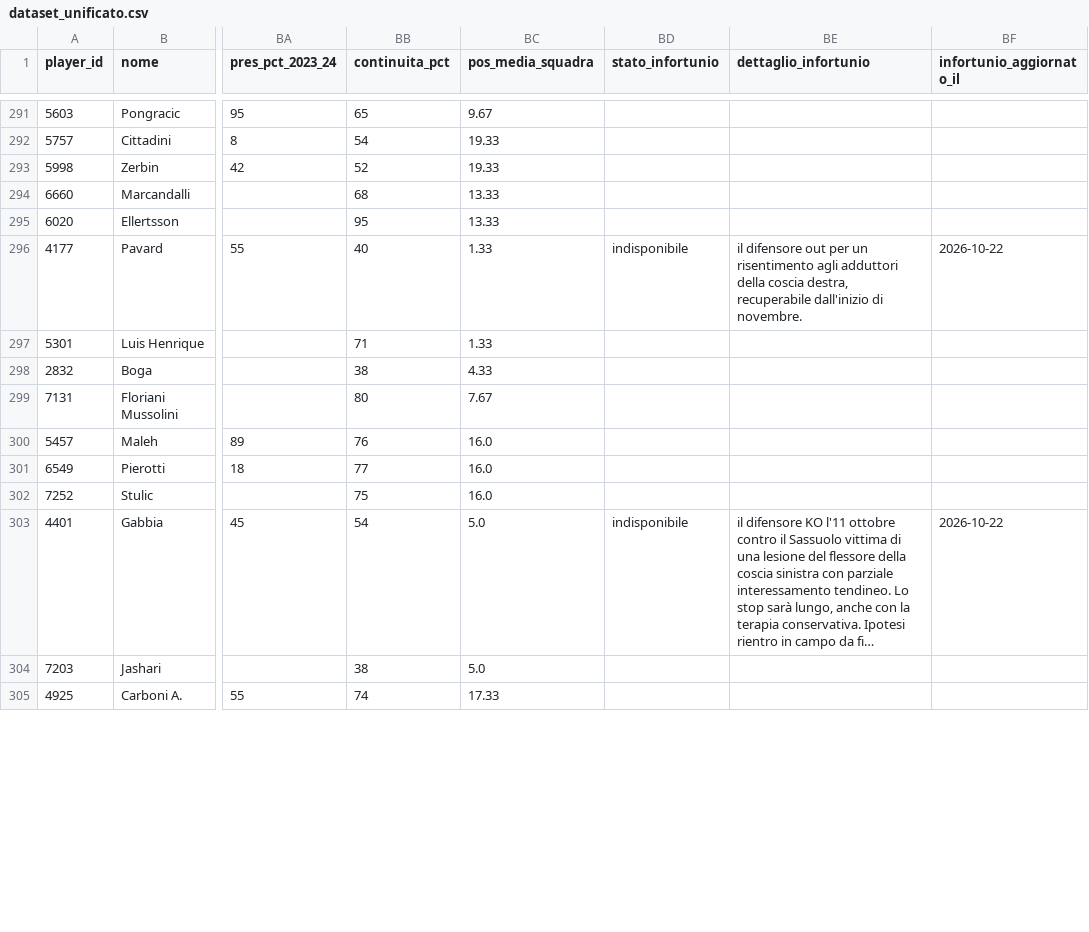
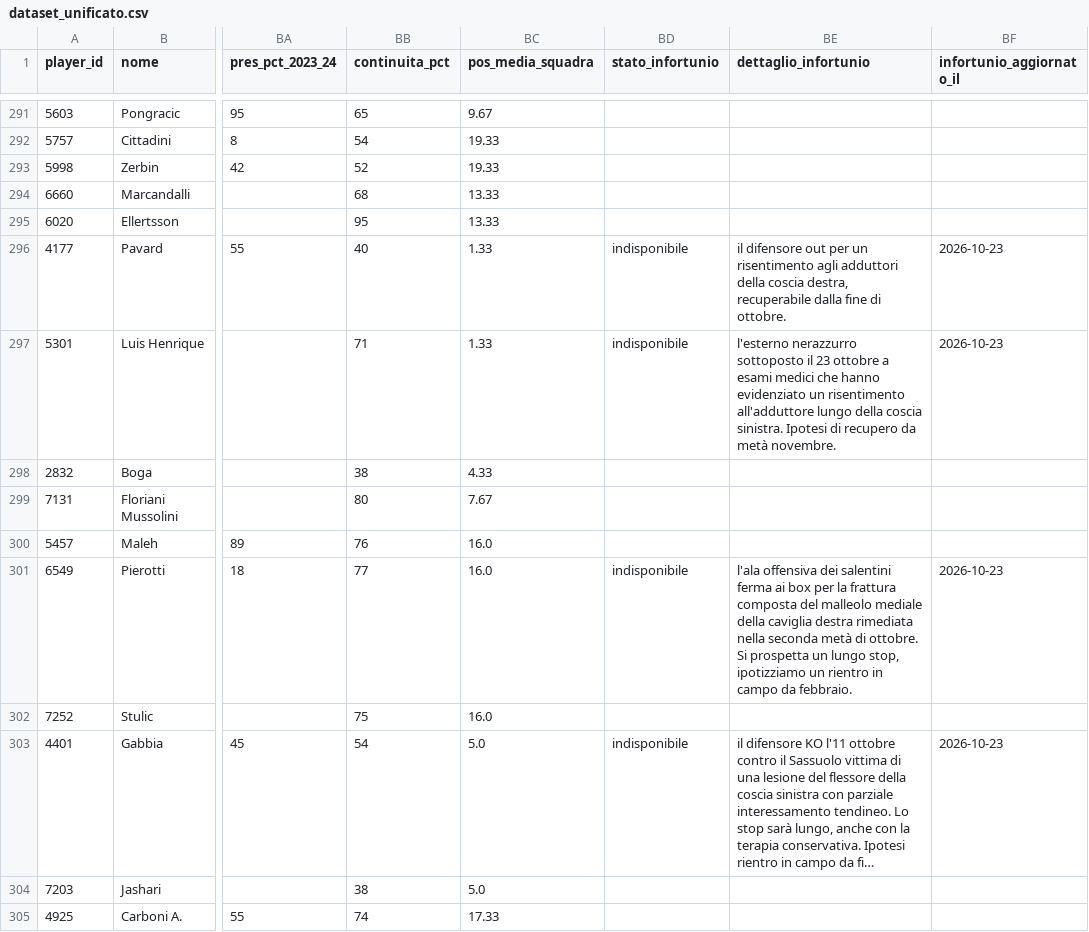
Before and after one commit to andreaorlandi29-sudo/Fantacalcio-Assistant, a CSV file: data/dataset_unificato.csv, drawn as a sheet; only a part is shown, gaps mark what is left out; long unchanged cells end in …; the diff covers the shown part only; the diff names each change by its address in the sheet, - before the commit and + after, or states it on an @@ line.

```diff
--- a/data/dataset_unificato.csv
+++ b/data/dataset_unificato.csv
-BE296 (dettaglio_infortunio): …destra, recuperabile dall'inizio di novembre.
+BE296 (dettaglio_infortunio): …destra, recuperabile dalla fine di ottobre.
-BF296 (infortunio_aggiornato_il): 2026-10-22
+BF296 (infortunio_aggiornato_il): 2026-10-23
-BD297 (stato_infortunio): (empty)
+BD297 (stato_infortunio): indisponibile
-BE297 (dettaglio_infortunio): (empty)
+BE297 (dettaglio_infortunio): l'esterno nerazzurro sottoposto il 23 ottobre a esami medici che hanno evidenziato un risentimento all'adduttore lungo della coscia sinistra. Ipotesi di recupero da metà novembre.
-BF297 (infortunio_aggiornato_il): (empty)
+BF297 (infortunio_aggiornato_il): 2026-10-23
-BD301 (stato_infortunio): (empty)
+BD301 (stato_infortunio): indisponibile
-BE301 (dettaglio_infortunio): (empty)
+BE301 (dettaglio_infortunio): l'ala offensiva dei salentini ferma ai box per la frattura composta del malleolo mediale della caviglia destra rimediata nella seconda metà di ottobre. Si prospetta un lungo stop, ipotizziamo un rientro in campo da febbraio.
-BF301 (infortunio_aggiornato_il): (empty)
+BF301 (infortunio_aggiornato_il): 2026-10-23
-BF303 (infortunio_aggiornato_il): 2026-10-22
+BF303 (infortunio_aggiornato_il): 2026-10-23
```
Also changed, not shown: 84 edited cells elsewhere in this file, data/infortuni_seriea.csv.
